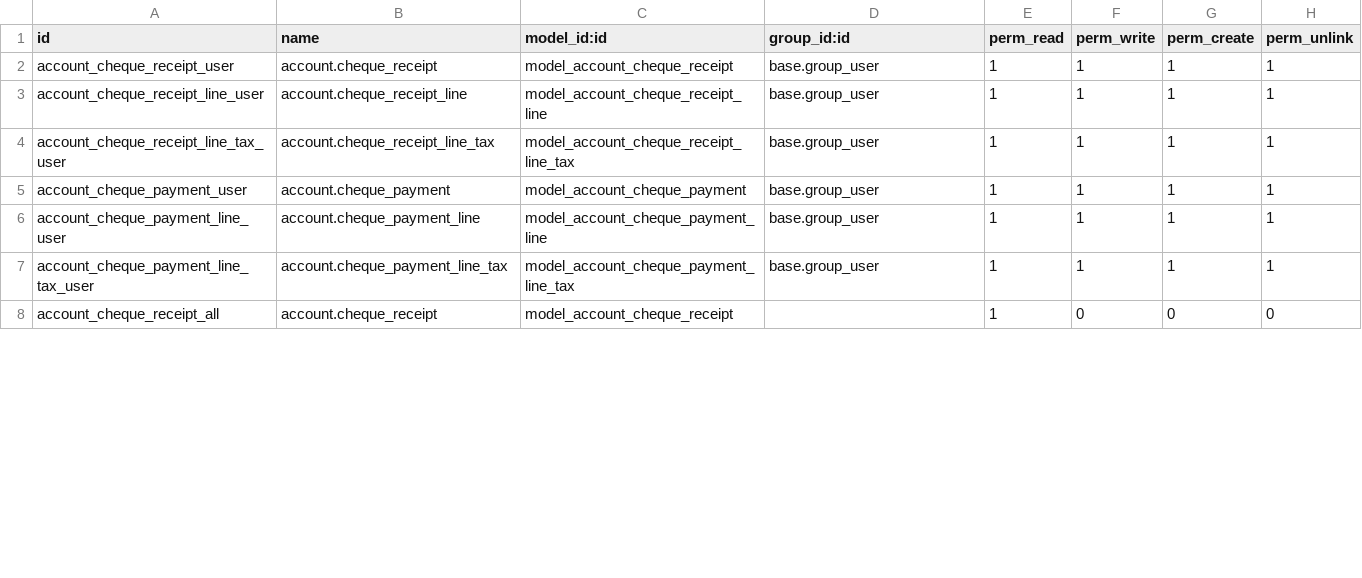
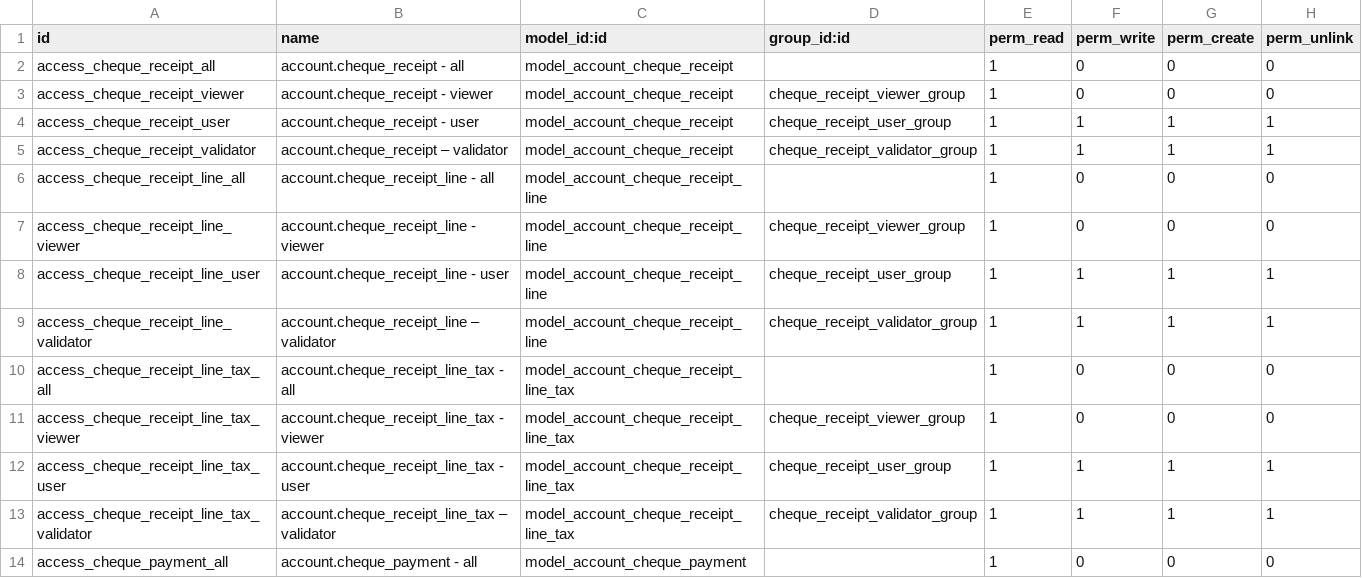
Before and after one commit to open-synergy/opnsynid-account-voucher, a CSV file: ssi_voucher_cheque/security/ir.model.access.csv, drawn as a sheet; only a part is shown; the diff covers the shown part only.

Commit message:
[ssi_voucher_cheque] 14.0.2.1.0

```diff
--- a/ssi_voucher_cheque/security/ir.model.access.csv
+++ b/ssi_voucher_cheque/security/ir.model.access.csv
@@ -1,8 +1,14 @@
 id,name,model_id:id,group_id:id,perm_read,perm_write,perm_create,perm_unlink
-account_cheque_receipt_user,account.cheque_receipt,model_account_cheque_receipt,base.group_user,1,1,1,1
-account_cheque_receipt_line_user,account.cheque_receipt_line,model_account_cheque_receipt_line,base.group_user,1,1,1,1
-account_cheque_receipt_line_tax_user,account.cheque_receipt_line_tax,model_account_cheque_receipt_line_tax,base.group_user,1,1,1,1
-account_cheque_payment_user,account.cheque_payment,model_account_cheque_payment,base.group_user,1,1,1,1
-account_cheque_payment_line_user,account.cheque_payment_line,model_account_cheque_payment_line,base.group_user,1,1,1,1
-account_cheque_payment_line_tax_user,account.cheque_payment_line_tax,model_account_cheque_payment_line_tax,base.group_user,1,1,1,1
-account_cheque_receipt_all,account.cheque_receipt,model_account_cheque_receipt,,1,0,0,0
+access_cheque_receipt_all,account.cheque_receipt - all,model_account_cheque_receipt,,1,0,0,0
+access_cheque_receipt_viewer,account.cheque_receipt - viewer,model_account_cheque_receipt,cheque_receipt_viewer_group,1,0,0,0
+access_cheque_receipt_user,account.cheque_receipt - user,model_account_cheque_receipt,cheque_receipt_user_group,1,1,1,1
+access_cheque_receipt_validator,account.cheque_receipt – validator,model_account_cheque_receipt,cheque_receipt_validator_group,1,1,1,1
+access_cheque_receipt_line_all,account.cheque_receipt_line - all,model_account_cheque_receipt_line,,1,0,0,0
+access_cheque_receipt_line_viewer,account.cheque_receipt_line - viewer,model_account_cheque_receipt_line,cheque_receipt_viewer_group,1,0,0,0
+access_cheque_receipt_line_user,account.cheque_receipt_line - user,model_account_cheque_receipt_line,cheque_receipt_user_group,1,1,1,1
+access_cheque_receipt_line_validator,account.cheque_receipt_line – validator,model_account_cheque_receipt_line,cheque_receipt_validator_group,1,1,1,1
+access_cheque_receipt_line_tax_all,account.cheque_receipt_line_tax - all,model_account_cheque_receipt_line_tax,,1,0,0,0
+access_cheque_receipt_line_tax_viewer,account.cheque_receipt_line_tax - viewer,model_account_cheque_receipt_line_tax,cheque_receipt_viewer_group,1,0,0,0
+access_cheque_receipt_line_tax_user,account.cheque_receipt_line_tax - user,model_account_cheque_receipt_line_tax,cheque_receipt_user_group,1,1,1,1
+access_cheque_receipt_line_tax_validator,account.cheque_receipt_line_tax – validator,model_account_cheque_receipt_line_tax,cheque_receipt_validator_group,1,1,1,1
+access_cheque_payment_all,account.cheque_payment - all,model_account_cheque_payment,,1,0,0,0
```
Also changed, not shown: 6 added rows and 17 edited cells elsewhere in this file, 4 other files.
